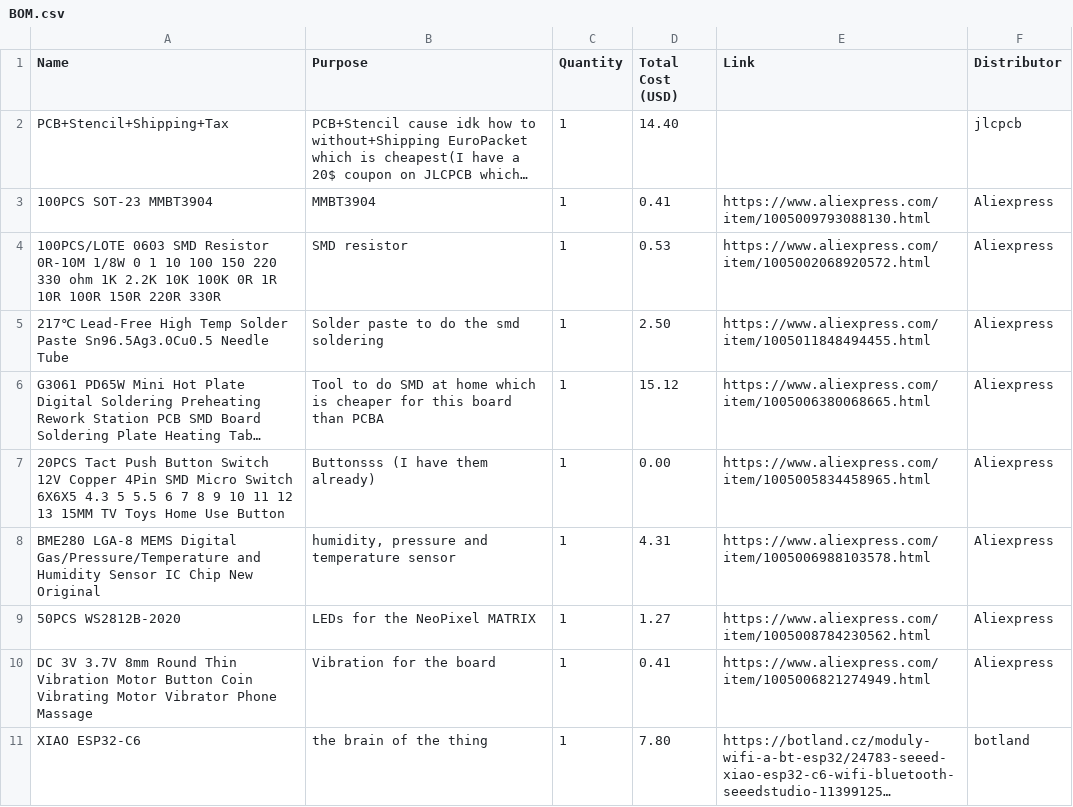
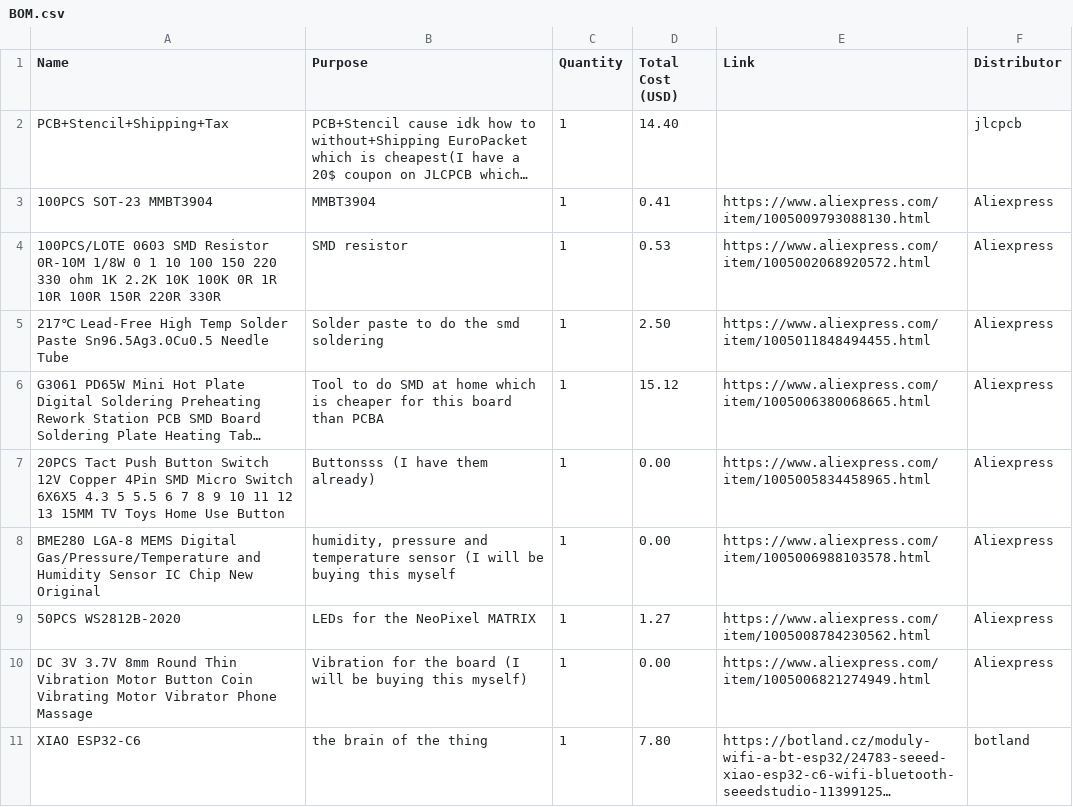
Before and after one commit to m1cha3l-s/pcb-card, a CSV file: BOM.csv, drawn as a sheet; long unchanged cells end in …; the diff names each change by its address in the sheet, - before the commit and + after, or states it on an @@ line.

Commit message:
Update BOM.csv

```diff
--- a/BOM.csv
+++ b/BOM.csv
-B8 (Purpose): …temperature sensor
+B8 (Purpose): …temperature sensor (I will be buying this myself
-D8 (Total Cost (USD)): 4.31
+D8 (Total Cost (USD)): 0.00
-B10 (Purpose): Vibration for the board
+B10 (Purpose): Vibration for the board (I will be buying this myself)
-D10 (Total Cost (USD)): 0.41
+D10 (Total Cost (USD)): 0.00
```
